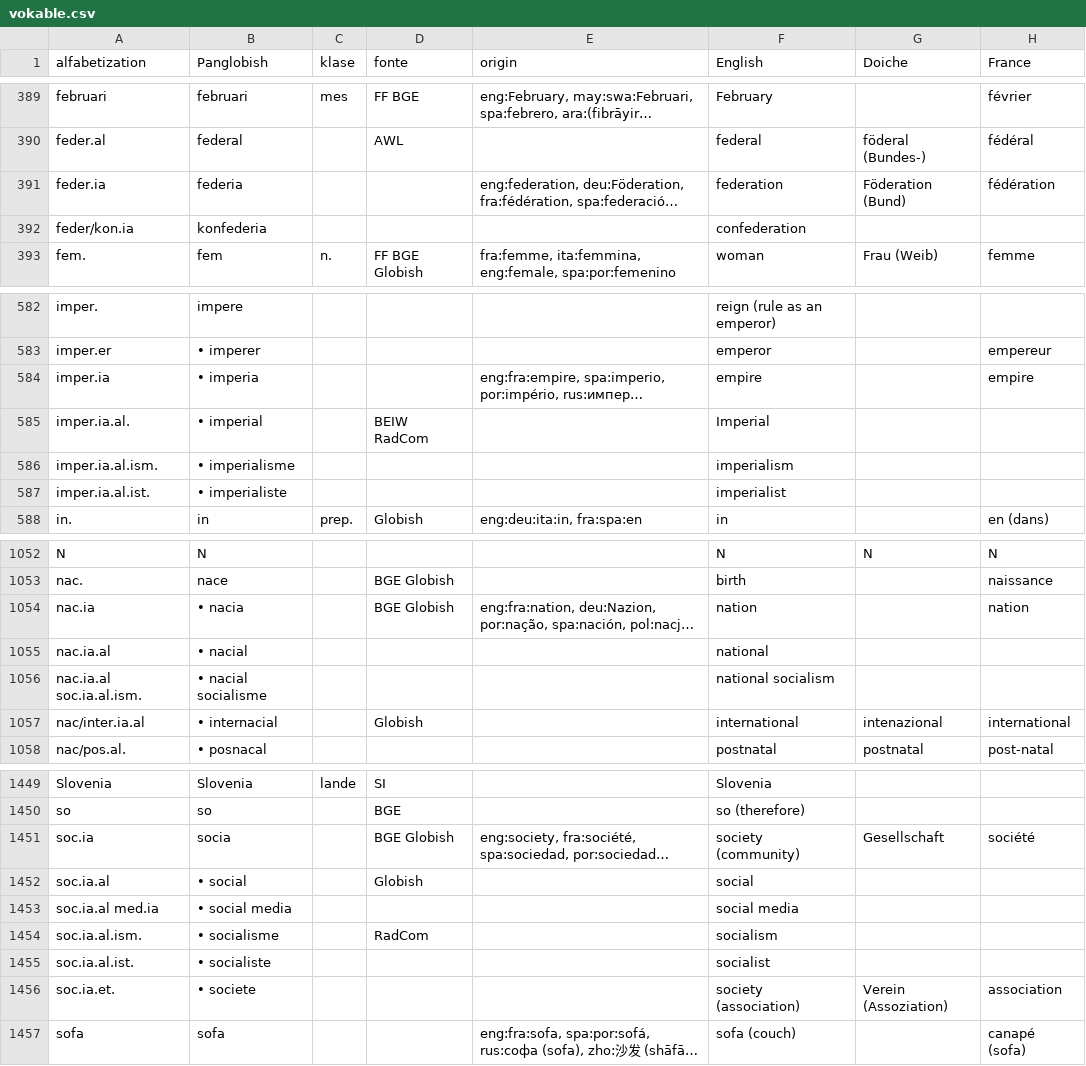
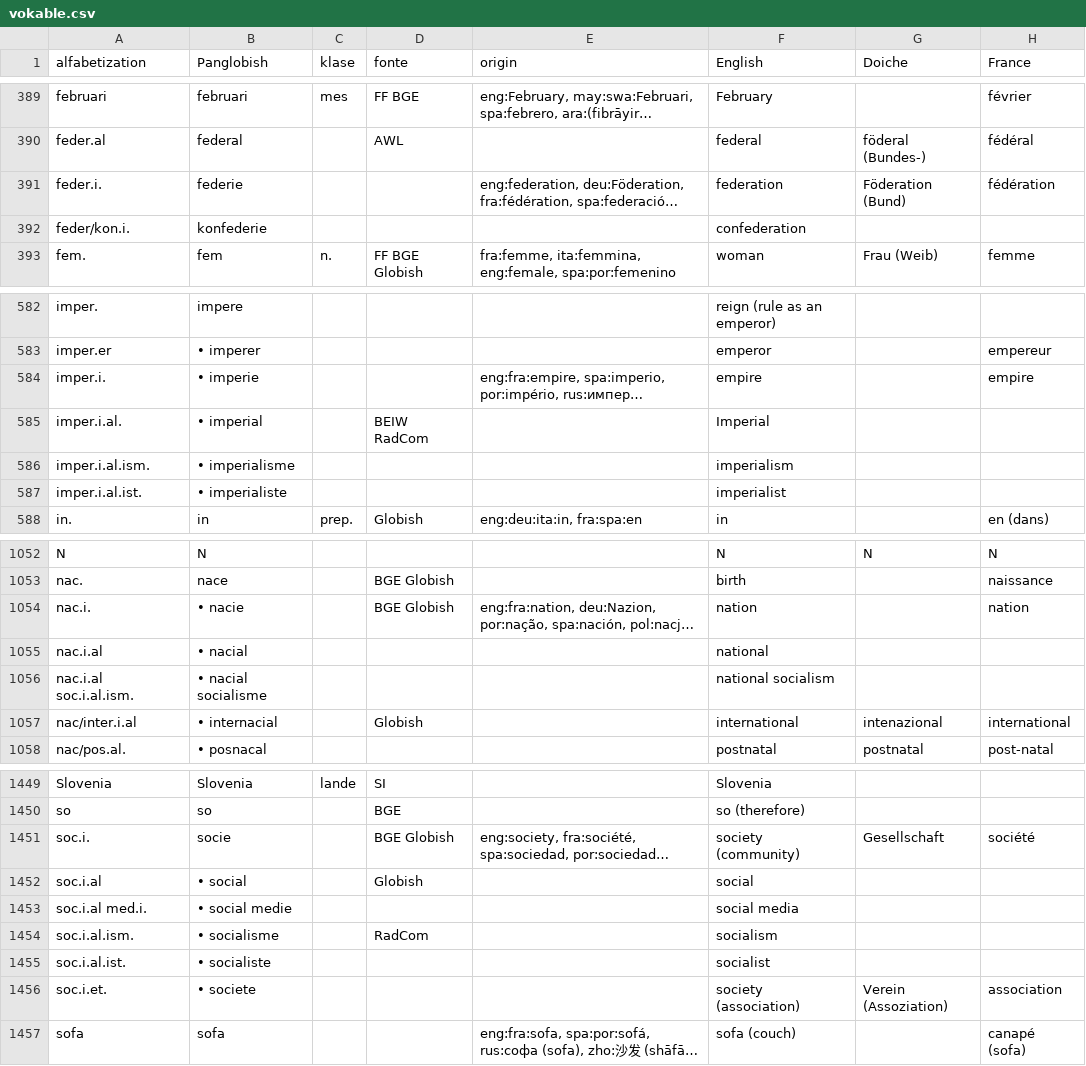
Before and after one commit to barumau/PanGlobish, a CSV file: vokable.csv, drawn as a sheet; only a part is shown, gaps mark what is left out; long unchanged cells end in …; the diff covers the shown part only; the diff names each change by its address in the sheet, - before the commit and + after, or states it on an @@ line.

```diff
--- a/vokable.csv
+++ b/vokable.csv
-A391 (alfabetization): feder.ia
+A391 (alfabetization): feder.i.
-B391 (Panglobish): federia
+B391 (Panglobish): federie
-A392 (alfabetization): feder/kon.ia
+A392 (alfabetization): feder/kon.i.
-B392 (Panglobish): konfederia
+B392 (Panglobish): konfederie
-A584 (alfabetization): imper.ia
+A584 (alfabetization): imper.i.
-B584 (Panglobish): • imperia
+B584 (Panglobish): • imperie
-A585 (alfabetization): imper.ia.al.
+A585 (alfabetization): imper.i.al.
-A586 (alfabetization): imper.ia.al.ism.
+A586 (alfabetization): imper.i.al.ism.
-A587 (alfabetization): imper.ia.al.ist.
+A587 (alfabetization): imper.i.al.ist.
-A1054 (alfabetization): nac.ia
+A1054 (alfabetization): nac.i.
-B1054 (Panglobish): • nacia
+B1054 (Panglobish): • nacie
-A1055 (alfabetization): nac.ia.al
+A1055 (alfabetization): nac.i.al
-A1056 (alfabetization): nac.ia.al soc.ia.al.ism.
+A1056 (alfabetization): nac.i.al soc.i.al.ism.
-A1057 (alfabetization): nac/inter.ia.al
+A1057 (alfabetization): nac/inter.i.al
-A1451 (alfabetization): soc.ia
+A1451 (alfabetization): soc.i.
-B1451 (Panglobish): socia
+B1451 (Panglobish): socie
-A1452 (alfabetization): soc.ia.al
+A1452 (alfabetization): soc.i.al
-A1453 (alfabetization): soc.ia.al med.ia
+A1453 (alfabetization): soc.i.al med.i.
-B1453 (Panglobish): • social media
+B1453 (Panglobish): • social medie
-A1454 (alfabetization): soc.ia.al.ism.
+A1454 (alfabetization): soc.i.al.ism.
-A1455 (alfabetization): soc.ia.al.ist.
+A1455 (alfabetization): soc.i.al.ist.
-A1456 (alfabetization): soc.ia.et.
+A1456 (alfabetization): soc.i.et.
```
Also changed, not shown: 49 edited cells elsewhere in this file, 1 other file.
